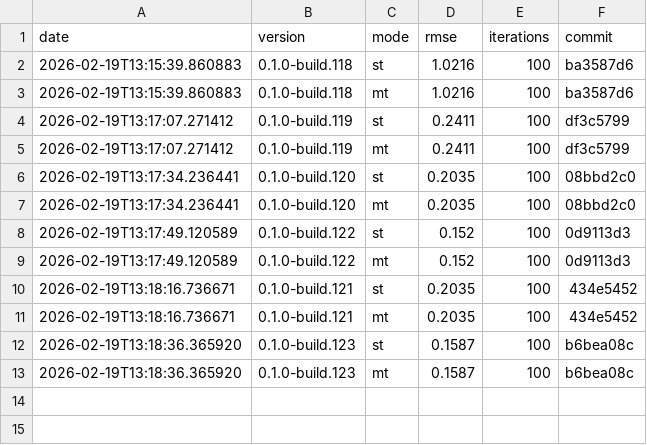
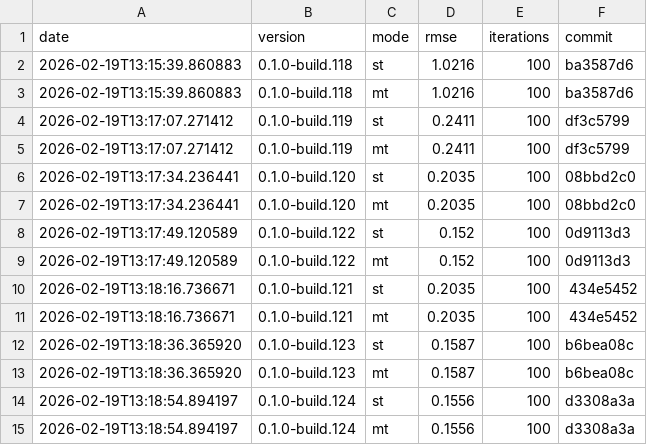
Before and after one commit to timo-eberl/tracy, a CSV file: history.csv, drawn as a sheet; the diff names each change by its address in the sheet, - before the commit and + after, or states it on an @@ line.

```diff
--- a/history.csv
+++ b/history.csv
+row 14: 2026-02-19T13:18:54.894197 | 0.1.0-build.124 | st | 0.1556 | 100 | d3308a3a
+row 15: 2026-02-19T13:18:54.894197 | 0.1.0-build.124 | mt | 0.1556 | 100 | d3308a3a
```
Also changed, not shown: 10 other files.
